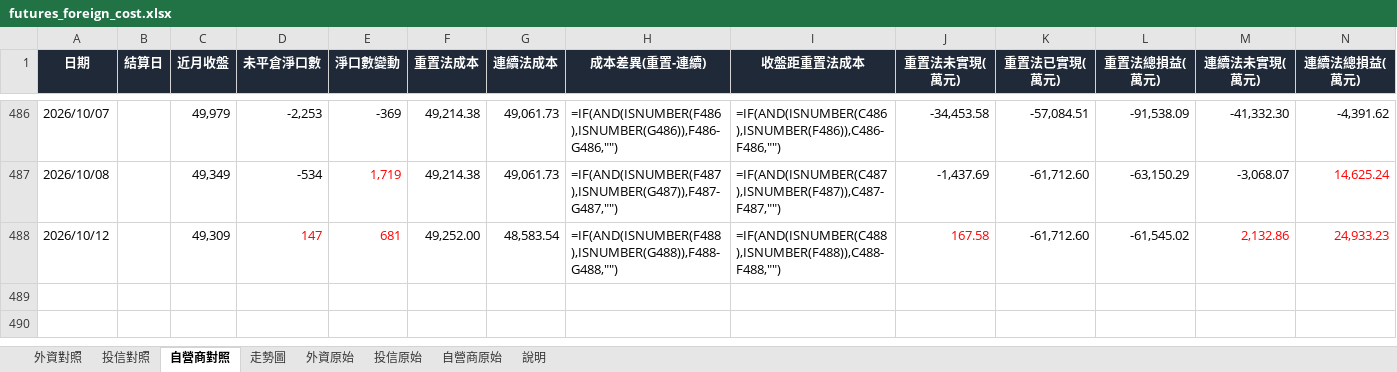
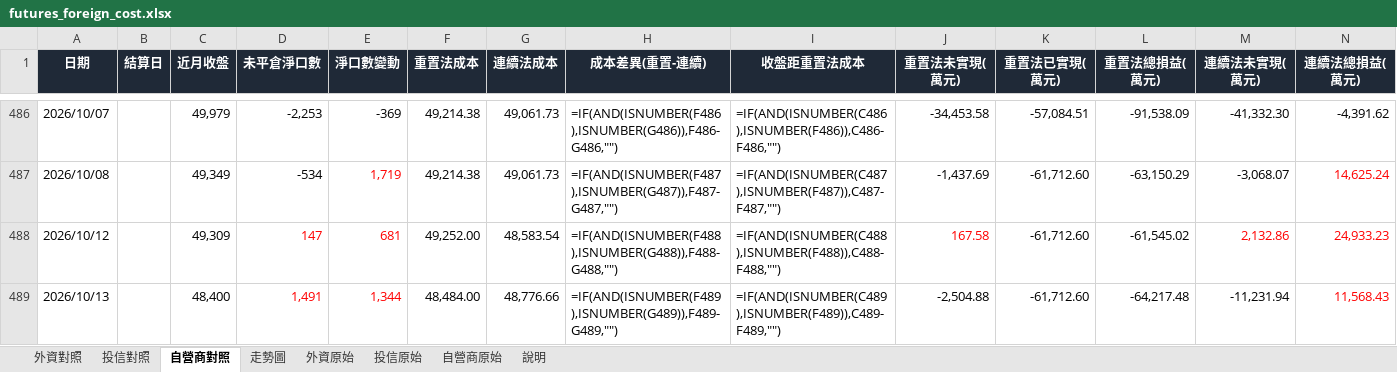
Before and after one commit to mywu-cloud/futures, an Excel workbook: data/futures_foreign_cost.xlsx, sheet 自營商對照, drawn as a sheet; only a part is shown, gaps mark what is left out; values as stored, in another font and other column widths than the file's, no borders; formulas without a stored value are shown as written; the diff names each change by its address in the sheet, - before the commit and + after, or states it on an @@ line.

```diff
--- a/data/futures_foreign_cost.xlsx (sheet 自營商對照)
+++ b/data/futures_foreign_cost.xlsx (sheet 自營商對照)
+row 489: 2026/10/13 |  | 48,400 | 1,491 | 1,344 | 48,484.00 | 48,776.66 | =IF(AND(ISNUMBER(F489),ISNUMBER(G489)),F489-G489,"") | =IF(AND(ISNUMBER(C489),ISNUMBER(F489)),C489-F489,"") | -2,504.88 | -61,712.60 | -64,217.48 | -11,231.94 | 11,568.43
```
Also changed, not shown: sheet 自營商原始, sheet 投信原始, sheet 外資原始, sheet 投信對照, sheet 外資對照, sheet 說明, charts or pictures, 7 other files.
